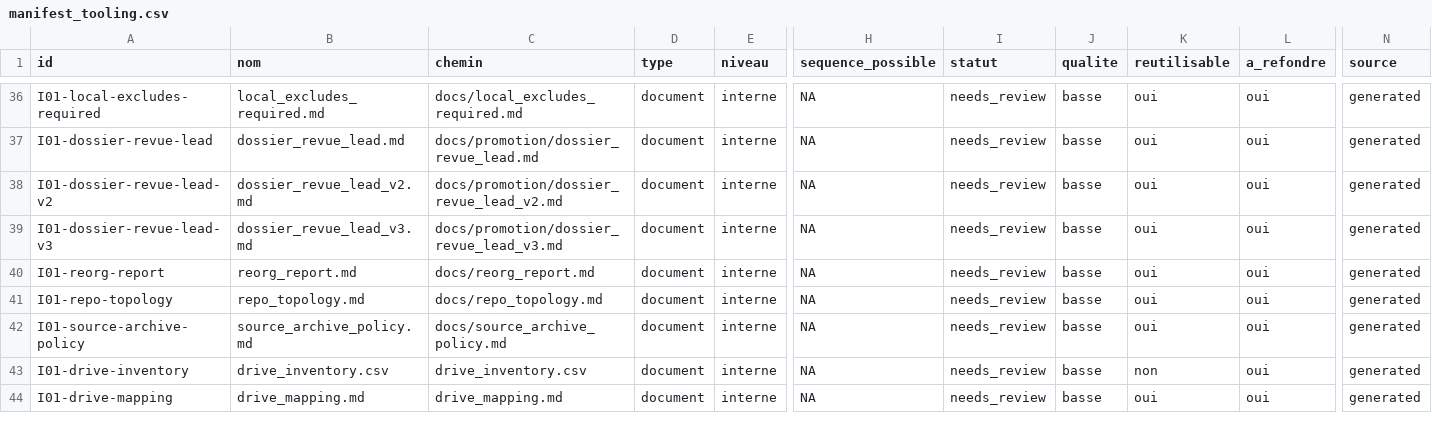
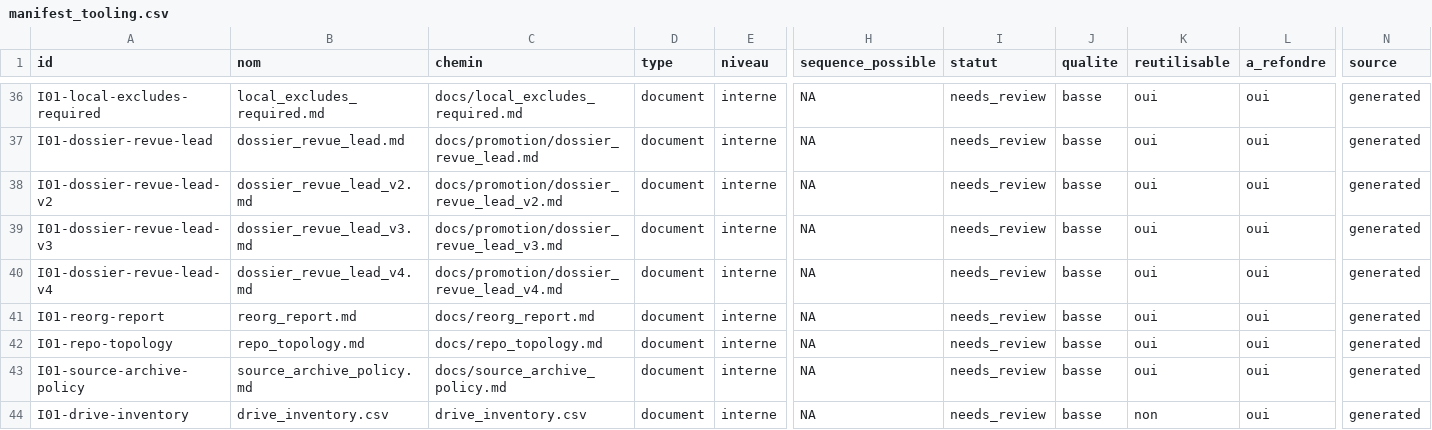
Before and after one commit to cyranoaladin/NSI, a CSV file: manifest_tooling.csv, drawn as a sheet; only a part is shown, gaps mark what is left out; the shorter side is filled out with more unchanged rows; rows hold the shown columns only; the diff names each change by its address in the sheet, - before the commit and + after, or states it on an @@ line.

```diff
--- a/manifest_tooling.csv
+++ b/manifest_tooling.csv
+row 40: I01-dossier-revue-lead-v4 | dossier_revue_lead_v4.md | docs/promotion/dossier_revue_lead_v4.md | document | interne | NA | needs_review | basse | oui | oui | generated
```
Also changed, not shown: 1 other file.
